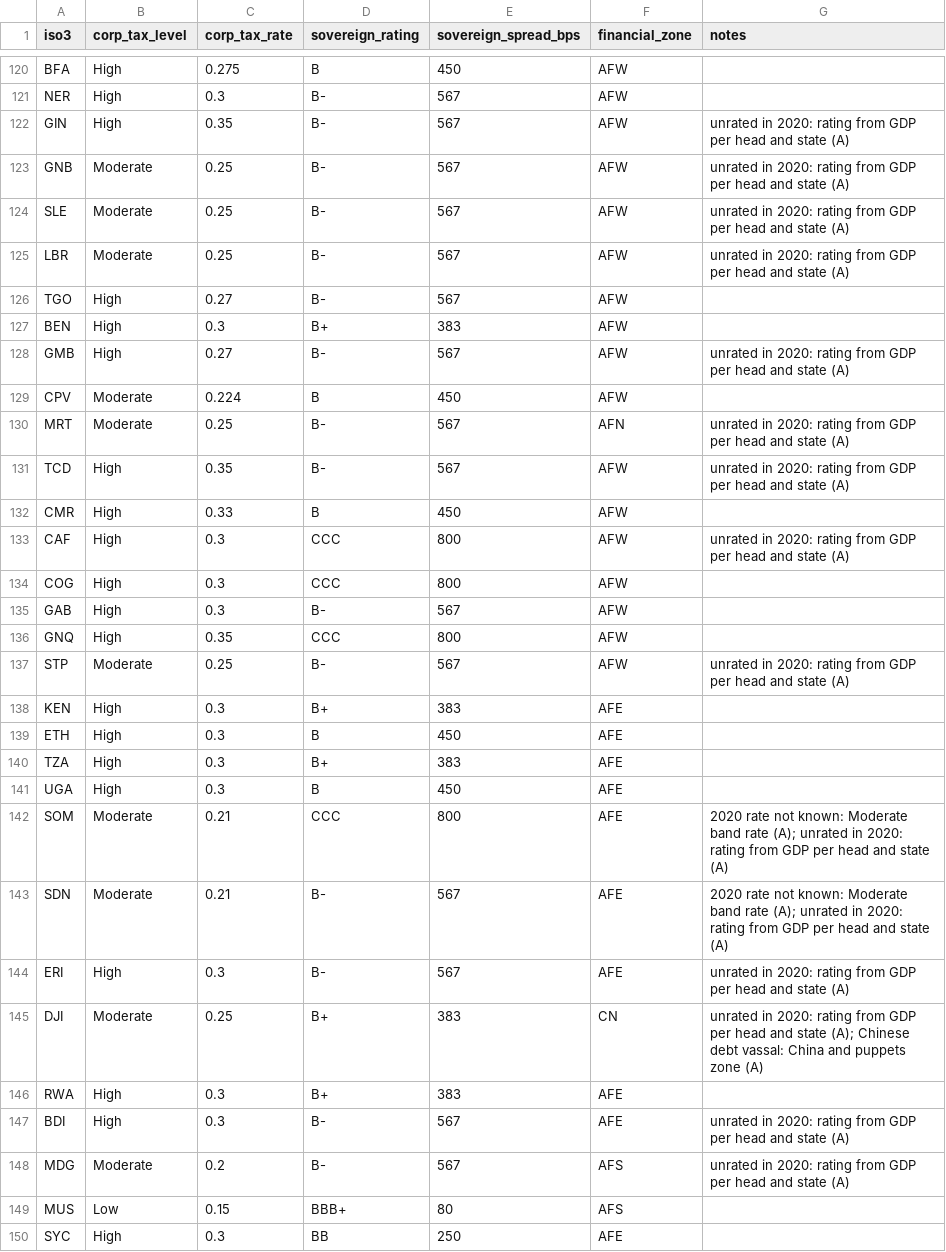
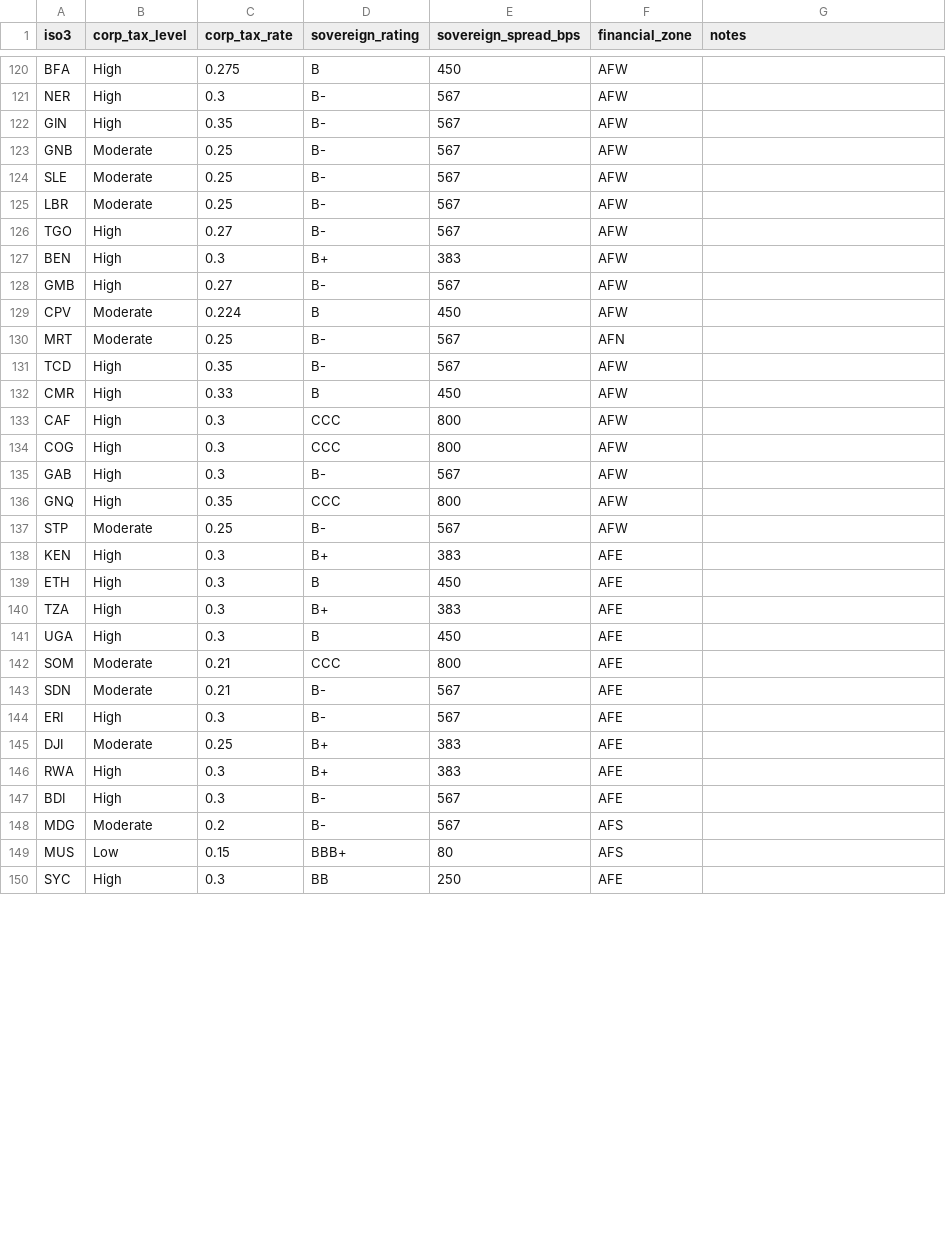
Before and after one commit to logan-czar/TechnoCapital20FF, a CSV file: assets/worlds/1995/country-economy.csv, drawn as a sheet; only a part is shown, gaps mark what is left out; the diff covers the shown part only.

```diff
--- a/assets/worlds/1995/country-economy.csv
+++ b/assets/worlds/1995/country-economy.csv
@@ -121,14 +121,14 @@ BFA,High,0.275,B,450,AFW,
 NER,High,0.3,B-,567,AFW,
-GIN,High,0.35,B-,567,AFW,unrated in 2020: rating from GDP per head and state (A)
-GNB,Moderate,0.25,B-,567,AFW,unrated in 2020: rating from GDP per head and state (A)
-SLE,Moderate,0.25,B-,567,AFW,unrated in 2020: rating from GDP per head and state (A)
-LBR,Moderate,0.25,B-,567,AFW,unrated in 2020: rating from GDP per head and state (A)
+GIN,High,0.35,B-,567,AFW,
+GNB,Moderate,0.25,B-,567,AFW,
+SLE,Moderate,0.25,B-,567,AFW,
+LBR,Moderate,0.25,B-,567,AFW,
 TGO,High,0.27,B-,567,AFW,
 BEN,High,0.3,B+,383,AFW,
-GMB,High,0.27,B-,567,AFW,unrated in 2020: rating from GDP per head and state (A)
+GMB,High,0.27,B-,567,AFW,
 CPV,Moderate,0.224,B,450,AFW,
-MRT,Moderate,0.25,B-,567,AFN,unrated in 2020: rating from GDP per head and state (A)
-TCD,High,0.35,B-,567,AFW,unrated in 2020: rating from GDP per head and state (A)
+MRT,Moderate,0.25,B-,567,AFN,
+TCD,High,0.35,B-,567,AFW,
 CMR,High,0.33,B,450,AFW,
-CAF,High,0.3,CCC,800,AFW,unrated in 2020: rating from GDP per head and state (A)
+CAF,High,0.3,CCC,800,AFW,
 COG,High,0.3,CCC,800,AFW,
@@ -136,3 +136,3 @@ GAB,High,0.3,B-,567,AFW,
 GNQ,High,0.35,CCC,800,AFW,
-STP,Moderate,0.25,B-,567,AFW,unrated in 2020: rating from GDP per head and state (A)
+STP,Moderate,0.25,B-,567,AFW,
 KEN,High,0.3,B+,383,AFE,
@@ -141,9 +141,9 @@ TZA,High,0.3,B+,383,AFE,
 UGA,High,0.3,B,450,AFE,
-SOM,Moderate,0.21,CCC,800,AFE,2020 rate not known: Moderate band rate (A); unrated in 2020: rating from GDP per head and state (A)
-SDN,Moderate,0.21,B-,567,AFE,2020 rate not known: Moderate band rate (A); unrated in 2020: rating from GDP per head and state (A)
-ERI,High,0.3,B-,567,AFE,unrated in 2020: rating from GDP per head and state (A)
-DJI,Moderate,0.25,B+,383,CN,unrated in 2020: rating from GDP per head and state (A); Chinese debt vassal: China and puppets zone (A)
+SOM,Moderate,0.21,CCC,800,AFE,
+SDN,Moderate,0.21,B-,567,AFE,
+ERI,High,0.3,B-,567,AFE,
+DJI,Moderate,0.25,B+,383,AFE,
 RWA,High,0.3,B+,383,AFE,
-BDI,High,0.3,B-,567,AFE,unrated in 2020: rating from GDP per head and state (A)
-MDG,Moderate,0.2,B-,567,AFS,unrated in 2020: rating from GDP per head and state (A)
+BDI,High,0.3,B-,567,AFE,
+MDG,Moderate,0.2,B-,567,AFS,
 MUS,Low,0.15,BBB+,80,AFS,
```
Also changed, not shown: 173 edited cells elsewhere in this file, assets/worlds/1995/company-start.csv, assets/worlds/1995/financial-zones.csv, 8 other files.
